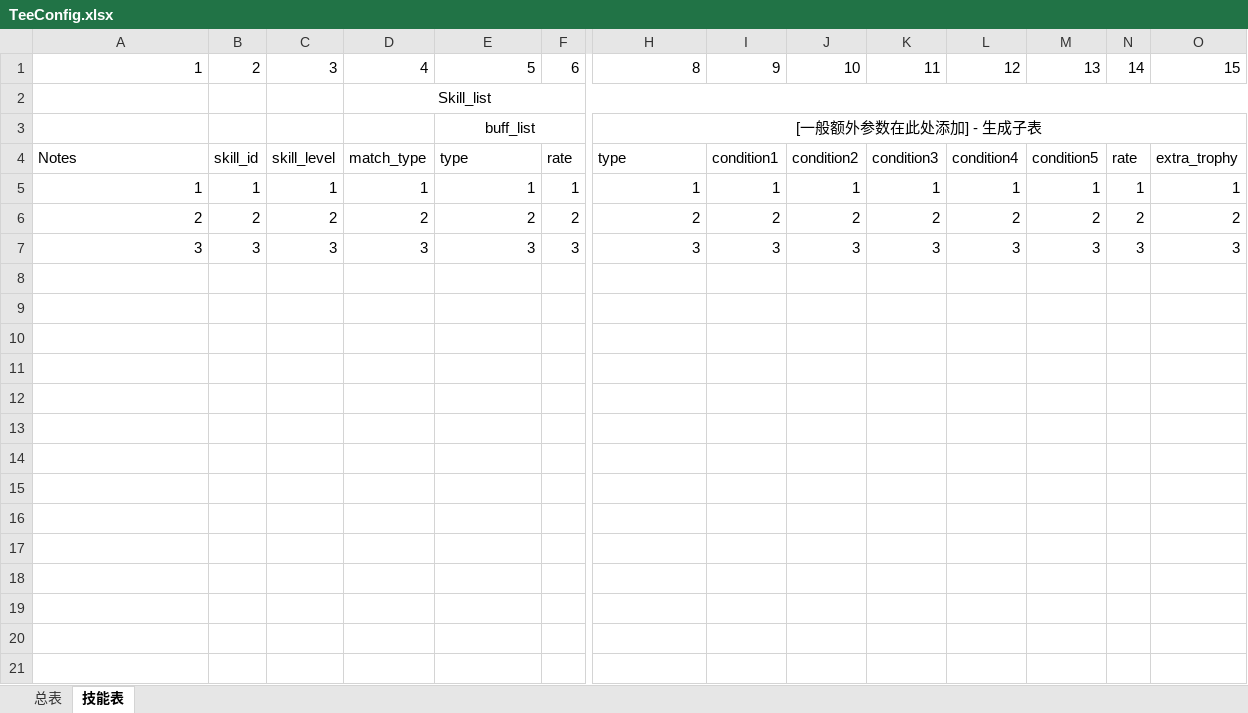
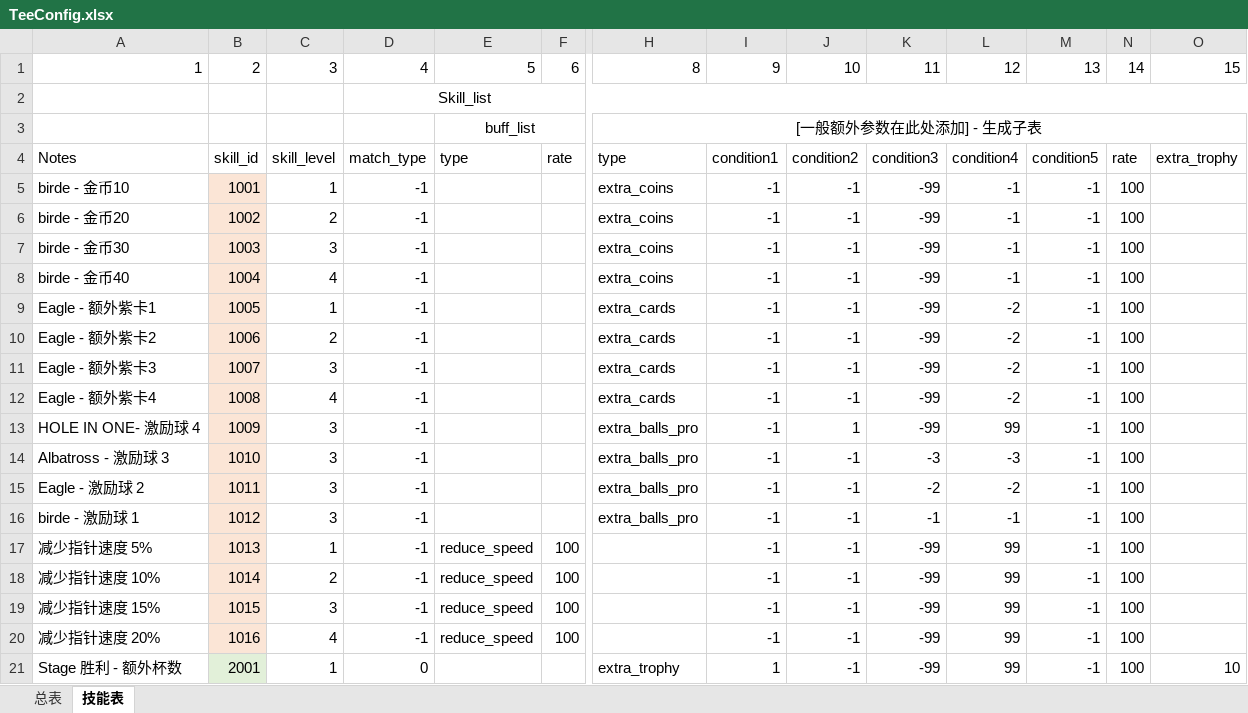
Before and after one commit to IntelHeartPrime/Gamedev_Tools, an Excel workbook: Tee System/TeeConfig.xlsx, sheet 技能表, drawn as a sheet; only a part is shown, gaps mark what is left out; values as stored, in another font and other column widths than the file's, no borders; removed rows and columns are numbered as before the commit, all else as after; rows hold the shown columns only; the diff covers the shown part only; the diff names each change by its address in the sheet, - before the commit and + after, or states it on an @@ line.

```diff
--- a/Tee System/TeeConfig.xlsx (sheet 技能表)
+++ b/Tee System/TeeConfig.xlsx (sheet 技能表)
-row 5: 1 | 1 | 1 | 1 | 1 | 1 | 1 | 1 | 1 | 1 | 1 | 1 | 1 | 1
-row 6: 2 | 2 | 2 | 2 | 2 | 2 | 2 | 2 | 2 | 2 | 2 | 2 | 2 | 2
-row 7: 3 | 3 | 3 | 3 | 3 | 3 | 3 | 3 | 3 | 3 | 3 | 3 | 3 | 3
+row 5: birde - 金币10 | 1001 | 1 | -1 |  |  | extra_coins | -1 | -1 | -99 | -1 | -1 | 100
+row 6: birde - 金币20 | 1002 | 2 | -1 |  |  | extra_coins | -1 | -1 | -99 | -1 | -1 | 100
+row 7: birde - 金币30 | 1003 | 3 | -1 |  |  | extra_coins | -1 | -1 | -99 | -1 | -1 | 100
+row 8: birde - 金币40 | 1004 | 4 | -1 |  |  | extra_coins | -1 | -1 | -99 | -1 | -1 | 100
+row 9: Eagle - 额外紫卡1 | 1005 | 1 | -1 |  |  | extra_cards | -1 | -1 | -99 | -2 | -1 | 100
+row 10: Eagle - 额外紫卡2 | 1006 | 2 | -1 |  |  | extra_cards | -1 | -1 | -99 | -2 | -1 | 100
+row 11: Eagle - 额外紫卡3 | 1007 | 3 | -1 |  |  | extra_cards | -1 | -1 | -99 | -2 | -1 | 100
+row 12: Eagle - 额外紫卡4 | 1008 | 4 | -1 |  |  | extra_cards | -1 | -1 | -99 | -2 | -1 | 100
+row 13: HOLE IN ONE- 激励球 4 | 1009 | 3 | -1 |  |  | extra_balls_pro | -1 | 1 | -99 | 99 | -1 | 100
+row 14: Albatross - 激励球 3 | 1010 | 3 | -1 |  |  | extra_balls_pro | -1 | -1 | -3 | -3 | -1 | 100
+row 15: Eagle - 激励球 2 | 1011 | 3 | -1 |  |  | extra_balls_pro | -1 | -1 | -2 | -2 | -1 | 100
+row 16: birde - 激励球 1 | 1012 | 3 | -1 |  |  | extra_balls_pro | -1 | -1 | -1 | -1 | -1 | 100
+row 17: 减少指针速度 5% | 1013 | 1 | -1 | reduce_speed | 100 |  | -1 | -1 | -99 | 99 | -1 | 100
+row 18: 减少指针速度 10% | 1014 | 2 | -1 | reduce_speed | 100 |  | -1 | -1 | -99 | 99 | -1 | 100
+row 19: 减少指针速度 15% | 1015 | 3 | -1 | reduce_speed | 100 |  | -1 | -1 | -99 | 99 | -1 | 100
+row 20: 减少指针速度 20% | 1016 | 4 | -1 | reduce_speed | 100 |  | -1 | -1 | -99 | 99 | -1 | 100
+row 21: Stage 胜利 - 额外杯数 | 2001 | 1 | 0 |  |  | extra_trophy | 1 | -1 | -99 | 99 | -1 | 100 | 10
```
Also changed, not shown: 15 added rows elsewhere in this sheet, sheet 总表, 1 other file.
